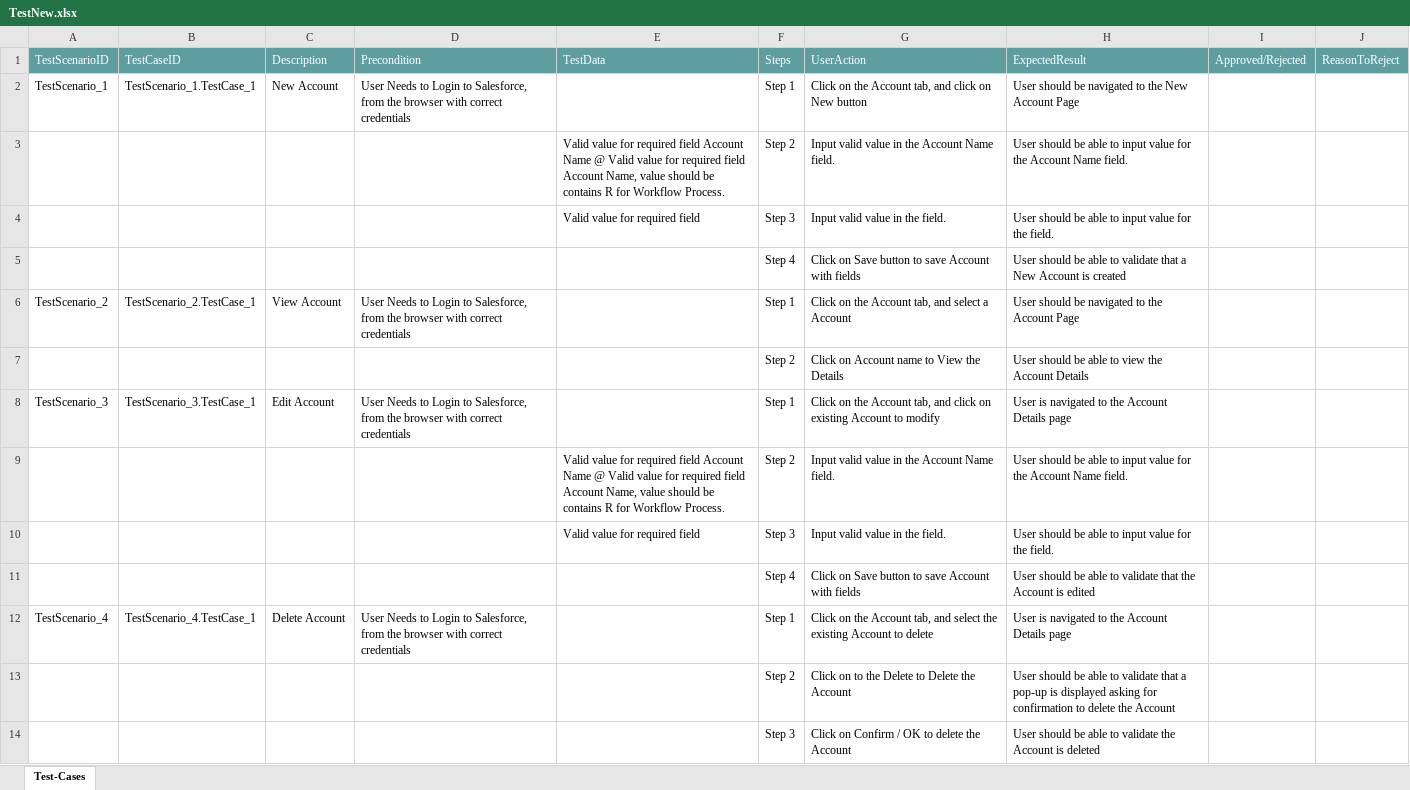
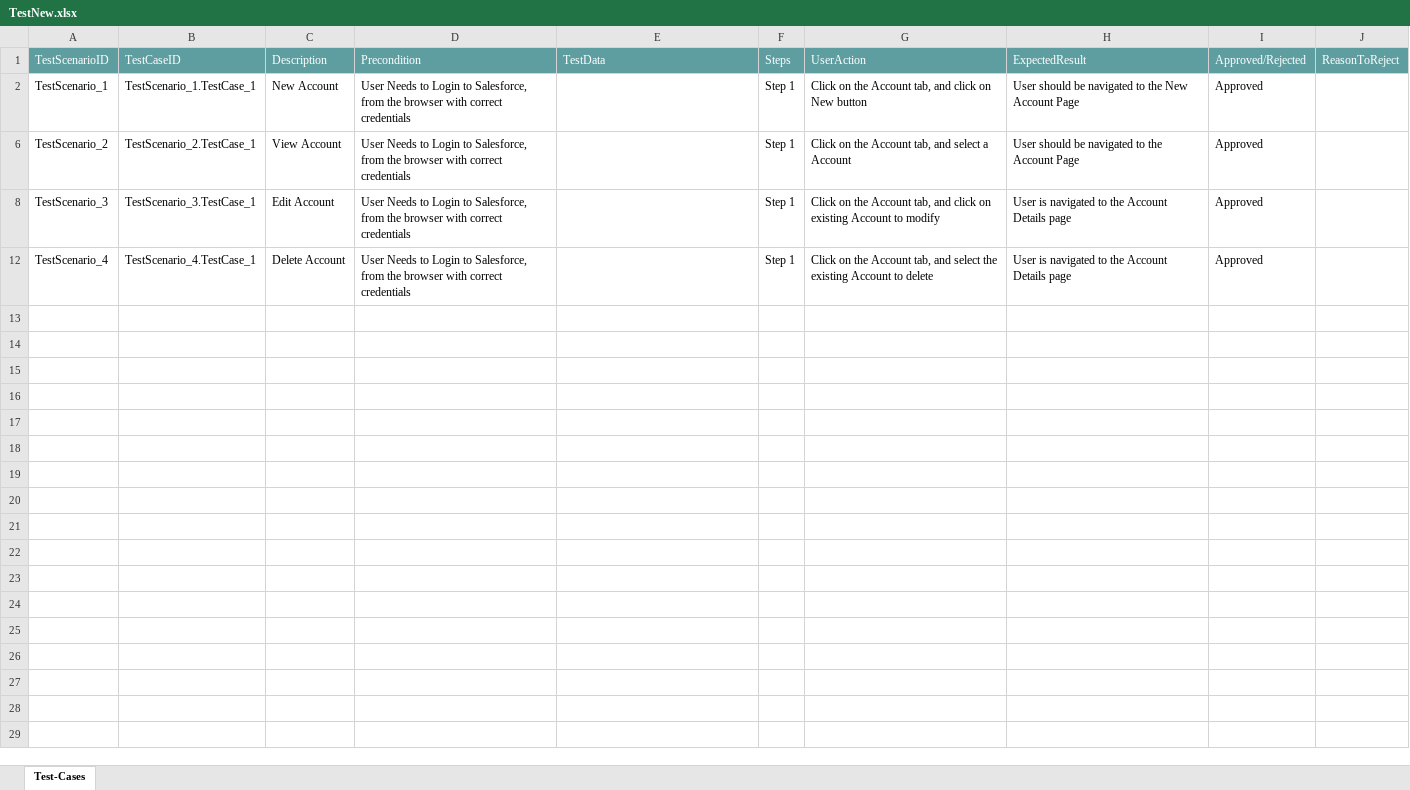
Before and after one commit to ShaikMohamedIrfan/PavithraProj, an Excel workbook: TestNew.xlsx, sheet Test-Cases, drawn as a sheet; values as stored, in another font and other column widths than the file's, no borders; table styles not drawn; the diff names each change by its address in the sheet, - before the commit and + after, or states it on an @@ line.

Commit message:
Add files via upload

```diff
--- a/TestNew.xlsx (sheet Test-Cases)
+++ b/TestNew.xlsx (sheet Test-Cases)
-I2: (empty)
+I2: Approved
@@ row 3 hidden:  |  |  |  | Valid value for required field Account Name @ Valid value for required field Account Name, value should be contains R for Workflow Process. | Step 2 | Input valid value in the Account Name field. | User should be able to input value for the Account Name field. @@
@@ row 4 hidden:  |  |  |  | Valid value for required field | Step 3 | Input valid value in the field. | User should be able to input value for the field. @@
@@ row 5 hidden:  |  |  |  |  | Step 4 | Click on Save button to save Account with fields | User should be able to validate that a New Account is created @@
-I6: (empty)
+I6: Approved
@@ row 7 hidden:  |  |  |  |  | Step 2 | Click on Account name to View the Details | User should be able to view the Account Details @@
-I8: (empty)
+I8: Approved
@@ row 9 hidden:  |  |  |  | Valid value for required field Account Name @ Valid value for required field Account Name, value should be contains R for Workflow Process. | Step 2 | Input valid value in the Account Name field. | User should be able to input value for the Account Name field. @@
@@ row 10 hidden:  |  |  |  | Valid value for required field | Step 3 | Input valid value in the field. | User should be able to input value for the field. @@
@@ row 11 hidden:  |  |  |  |  | Step 4 | Click on Save button to save Account with fields | User should be able to validate that the Account is edited @@
-I12: (empty)
+I12: Approved
@@ row 13 hidden:  |  |  |  |  | Step 2 | Click on to the Delete to Delete the Account | User should be able to validate that a pop-up is displayed asking for confirmation to delete the Account @@
@@ row 14 hidden:  |  |  |  |  | Step 3 | Click on Confirm / OK to delete the Account | User should be able to validate the Account is deleted @@
```
